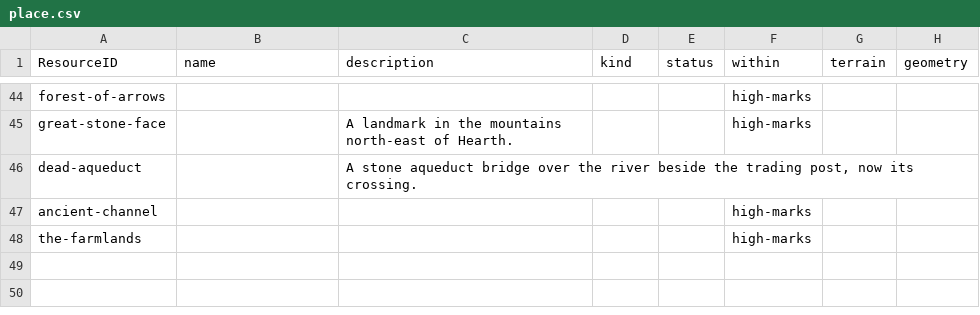
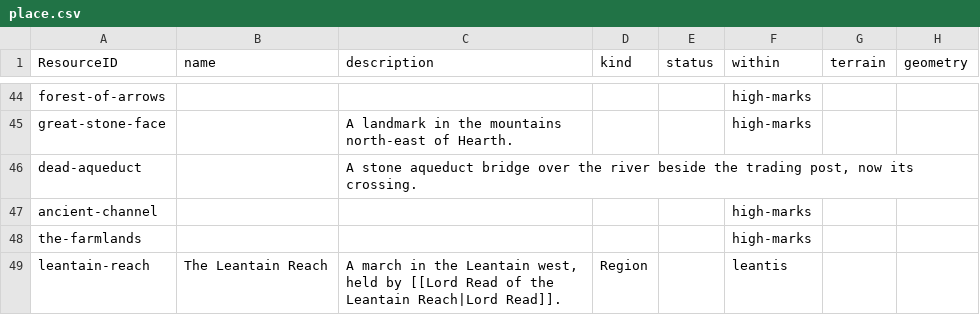
Before and after one commit to philtweir/cairn-world, a CSV file: layers/antenexus/data/place.csv, drawn as a sheet; only a part is shown, gaps mark what is left out.

```diff
--- a/layers/antenexus/data/place.csv
+++ b/layers/antenexus/data/place.csv
@@ -53 +53,2 @@ ancient-channel,,,,,high-marks,,
 the-farmlands,,,,,high-marks,,
+leantain-reach,The Leantain Reach,"A march in the Leantain west, held by [[Lord Read of the Leantain Reach|Lord Read]].",Region,,leantis,,
```
Also changed, not shown: layers/antenexus/data/era.csv, layers/antenexus/data/event.csv, 3 other files.
